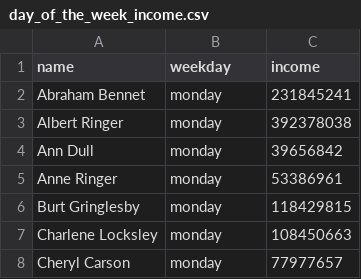
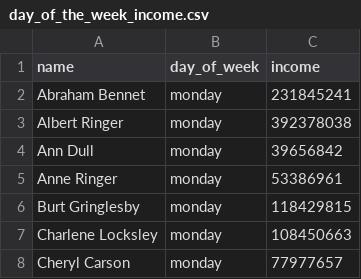
Before and after one commit to kolomnav/moscow-data-analyst-project-92, a CSV file: day_of_the_week_income.csv, drawn as a sheet; only a part is shown; the diff names each change by its address in the sheet, - before the commit and + after, or states it on an @@ line.

Commit message:
Update day_of_the_week_income.csv

```diff
--- a/day_of_the_week_income.csv
+++ b/day_of_the_week_income.csv
-B1: weekday
+B1: day_of_week
```
